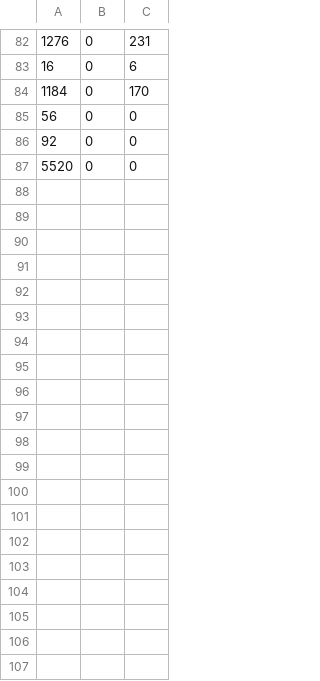
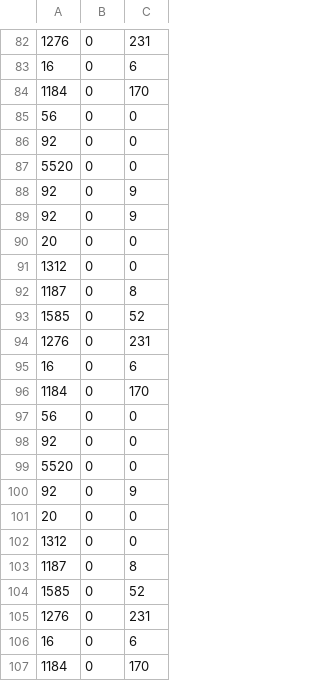
Before and after one commit to charan727/nifty100-etl, a CSV file: output/validation_failures.csv, drawn as a sheet; only a part is shown, gaps mark what is left out; the diff covers the shown part only.

```diff
--- a/output/validation_failures.csv
+++ b/output/validation_failures.csv
@@ -87 +87,21 @@
 5520,0,0
+92,0,9
+92,0,9
+20,0,0
+1312,0,0
+1187,0,8
+1585,0,52
+1276,0,231
+16,0,6
+1184,0,170
+56,0,0
+92,0,0
+5520,0,0
+92,0,9
+20,0,0
+1312,0,0
+1187,0,8
+1585,0,52
+1276,0,231
+16,0,6
+1184,0,170
```
Also changed, not shown: 14 added rows elsewhere in this file, output/load_audit.csv, 10 other files.
